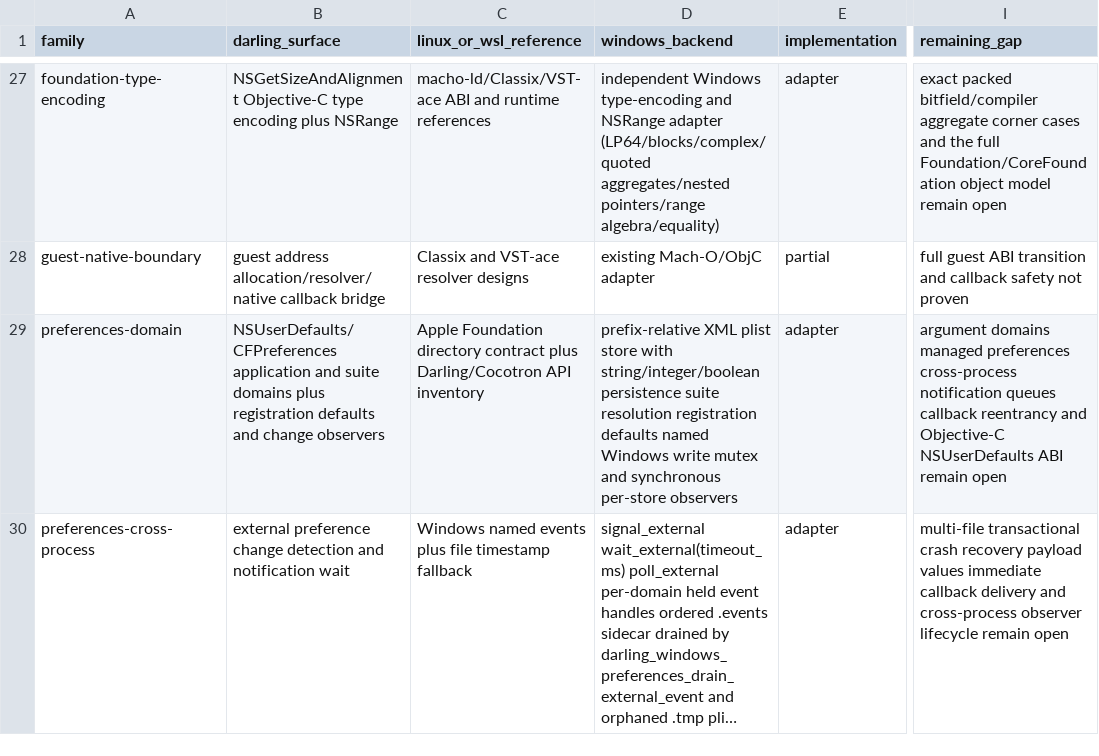
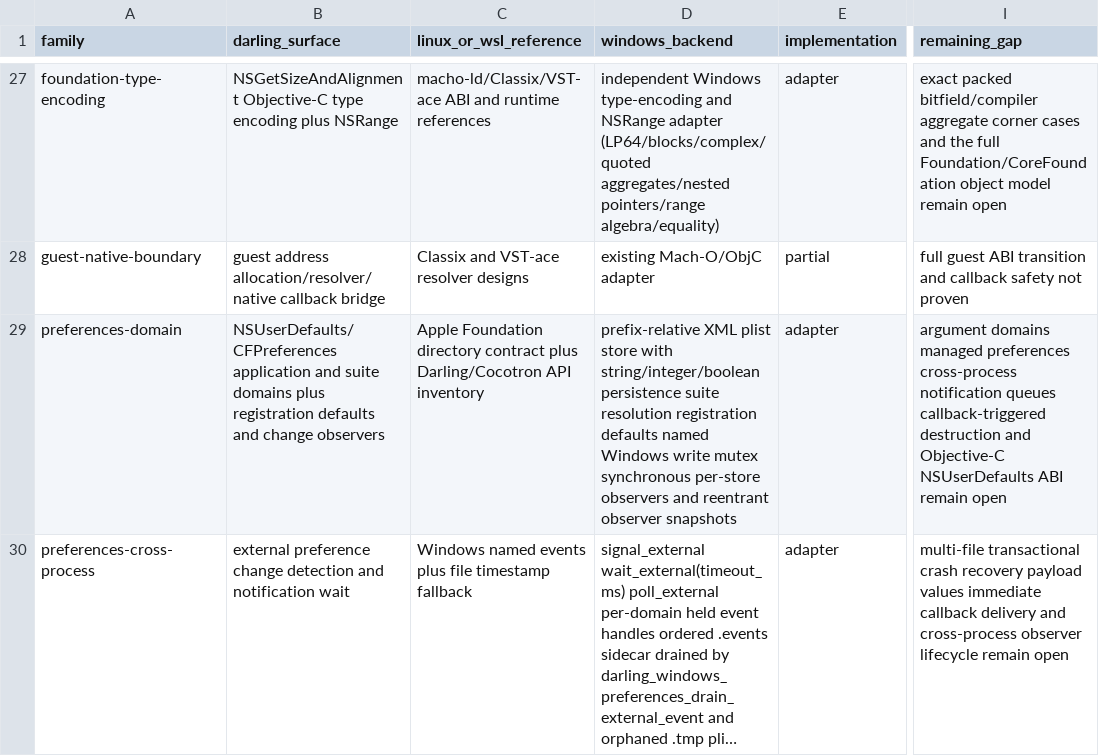
Before and after one commit to tarekwasfy01/Wintosh, a CSV file: PRIMITIVE-MATRIX.csv, drawn as a sheet; only a part is shown, gaps mark what is left out; long unchanged cells end in …; the diff names each change by its address in the sheet, - before the commit and + after, or states it on an @@ line.

Commit message:
Make preference observers reentrant-safe

```diff
--- a/PRIMITIVE-MATRIX.csv
+++ b/PRIMITIVE-MATRIX.csv
-D29 (windows_backend): …write mutex and synchronous per-store observers
+D29 (windows_backend): …write mutex synchronous per-store observers and reentrant observer snapshots
-I29 (remaining_gap): …notification queues callback reentrancy and Objective-C…
+I29 (remaining_gap): …notification queues callback-triggered destruction and Objective-C…
```
Also changed, not shown: 3 other files.
